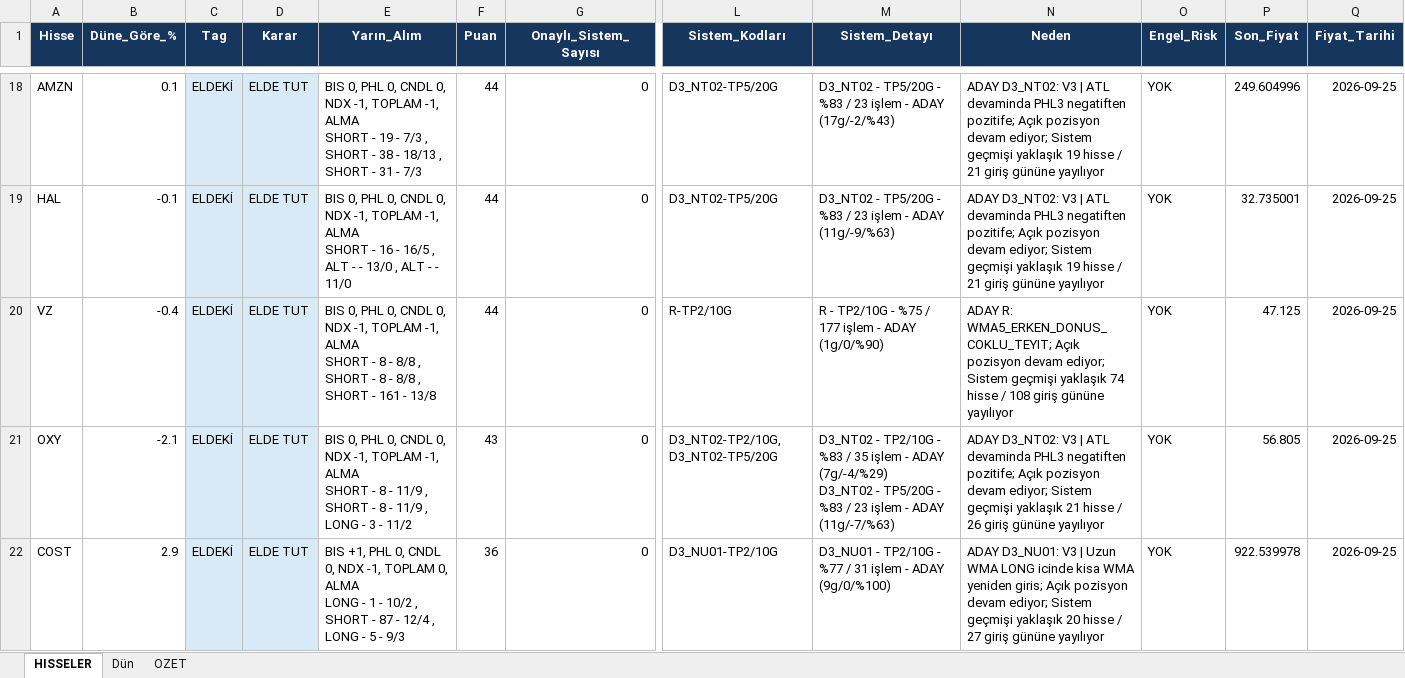
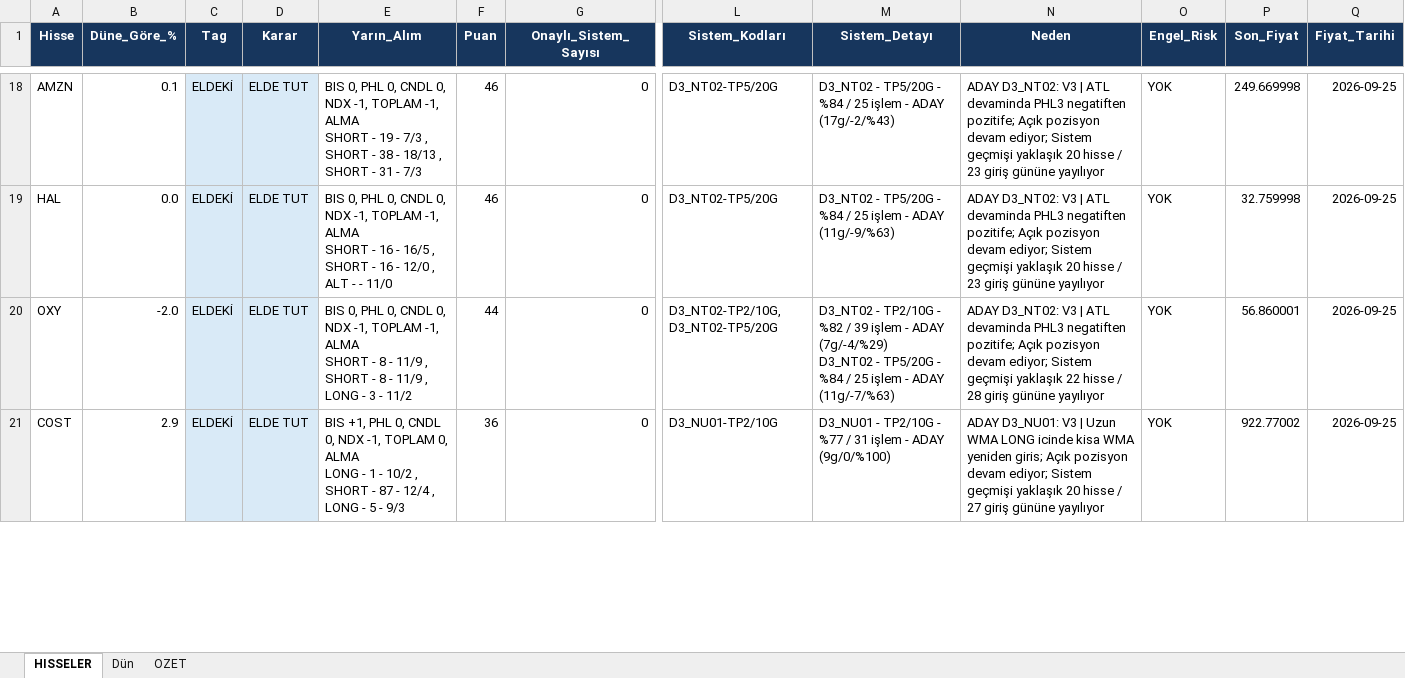
Before and after one commit to serkanche/portfoy, an Excel workbook: TSBT_usa.xlsx, sheet HISSELER, drawn as a sheet; only a part is shown, gaps mark what is left out; values as stored, in another font and other column widths than the file's, no borders; removed rows and columns are numbered as before the commit, all else as after; rows hold the shown columns only; ↵ is a line break in a cell; the diff covers the shown part only; the diff names each change by its address in the sheet, - before the commit and + after, or states it on an @@ line.

```diff
--- a/TSBT_usa.xlsx (sheet HISSELER)
+++ b/TSBT_usa.xlsx (sheet HISSELER)
-F18:F19 (Puan): 44
+F18:F19 (Puan): 46
-M18 (Sistem_Detayı): …TP5/20G - %83 / 23 işlem -…
+M18 (Sistem_Detayı): …TP5/20G - %84 / 25 işlem -…
-N18:N19 (Neden): …geçmişi yaklaşık 19 hisse / 21 giriş gününe…
+N18:N19 (Neden): …geçmişi yaklaşık 20 hisse / 23 giriş gününe…
-P18 (Son_Fiyat): 249.604996
+P18 (Son_Fiyat): 249.669998
-B19 (Düne_Göre_%): -0.1
+B19 (Düne_Göre_%): 0.0
-E19 (Yarın_Alım): …16/5 , ALT - - 13/0 , ALT…
+E19 (Yarın_Alım): …16/5 , SHORT - 16 - 12/0 , ALT…
-M19 (Sistem_Detayı): …TP5/20G - %83 / 23 işlem -…
+M19 (Sistem_Detayı): …TP5/20G - %84 / 25 işlem -…
-P19 (Son_Fiyat): 32.735001
+P19 (Son_Fiyat): 32.759998
-row 20: VZ | -0.4 | ELDEKİ | ELDE TUT | BIS 0, PHL 0, CNDL 0, NDX -1, TOPLAM -1, ALMA ↵ SHORT - 8 - 8/8 , SHORT - 8 - 8/8 , SHORT - 161 - 13/8 | 44 | 0 | R-TP2/10G | R - TP2/10G - %75 / 177 işlem - ADAY (1g/0/%90) | ADAY R: WMA5_ERKEN_DONUS_COKLU_TEYIT; Açık pozisyon devam ediyor; Sistem geçmişi yaklaşık 74 hisse / 108 giriş gününe yayılıyor | YOK | 47.125 | 2026-09-25
-B20 (Düne_Göre_%): -2.1
+B20 (Düne_Göre_%): -2.0
-F20 (Puan): 43
+F20 (Puan): 44
-M20 (Sistem_Detayı): …TP2/10G - %83 / 35 işlem - ADAY (7g/-4/%29) ↵ D3_NT02 - TP5/20G - %83 / 23 işlem -…
+M20 (Sistem_Detayı): …TP2/10G - %82 / 39 işlem - ADAY (7g/-4/%29) ↵ D3_NT02 - TP5/20G - %84 / 25 işlem -…
-N20 (Neden): …geçmişi yaklaşık 21 hisse / 26 giriş gününe…
+N20 (Neden): …geçmişi yaklaşık 22 hisse / 28 giriş gününe…
-P20 (Son_Fiyat): 56.805
+P20 (Son_Fiyat): 56.860001
-P21 (Son_Fiyat): 922.539978
+P21 (Son_Fiyat): 922.77002
```
Also changed, not shown: 2 added rows, 3 removed rows and 70 edited cells elsewhere in this sheet, sheet OZET, sheet Dün.
